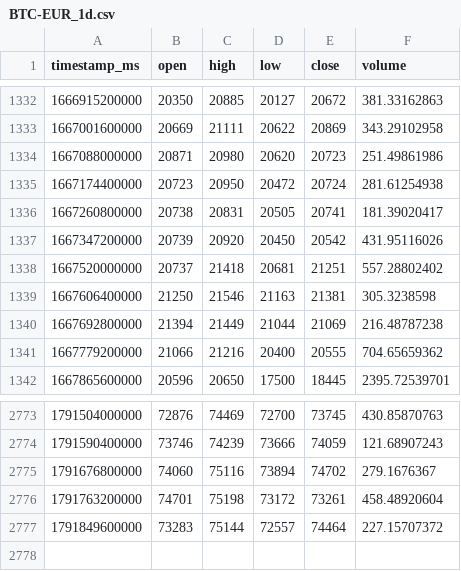
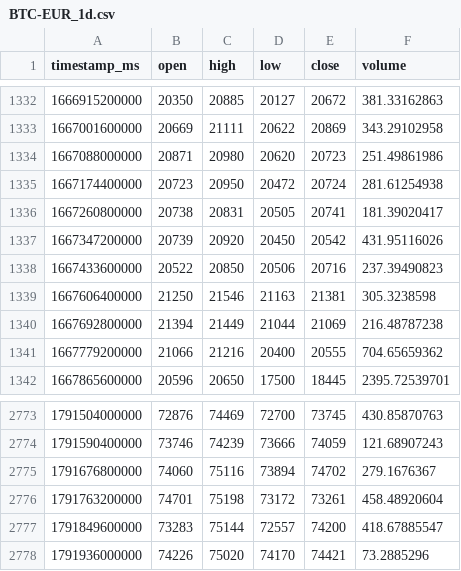
Before and after one commit to joejoe2024/trading-data, a CSV file: data/BTC-EUR_1d.csv, drawn as a sheet; only a part is shown, gaps mark what is left out.

```diff
--- a/data/BTC-EUR_1d.csv
+++ b/data/BTC-EUR_1d.csv
@@ -1337,3 +1337,3 @@ timestamp_ms,open,high,low,close,volume
 1667347200000,20739,20920,20450,20542,431.95116026
-1667520000000,20737,21418,20681,21251,557.28802402
+1667433600000,20522,20850,20506,20716,237.39490823
 1667606400000,21250,21546,21163,21381,305.3238598
@@ -2776,2 +2776,3 @@ timestamp_ms,open,high,low,close,volume
 1791763200000,74701,75198,73172,73261,458.48920604
-1791849600000,73283,75144,72557,74464,227.15707372
+1791849600000,73283,75144,72557,74200,418.67885547
+1791936000000,74226,75020,74170,74421,73.2885296
```
Also changed, not shown: data/BTC-EUR_4h.csv, data/ETH-EUR_1d.csv, 5 other files.
